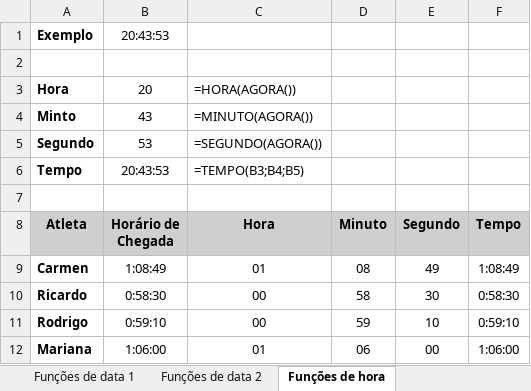
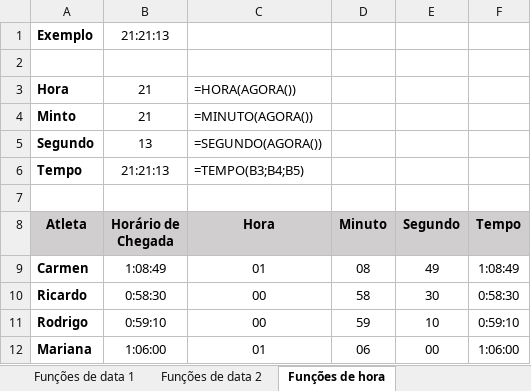
Before and after one commit to LUIZHVA02/EXCEL-completo, an Excel workbook: Avancado/09 - Funções de data e hora.xlsx, sheet Funções de hora, drawn as a sheet; values as stored, in another font and other column widths than the file's, no borders; the diff names each change by its address in the sheet, - before the commit and + after, or states it on an @@ line.

```diff
--- a/Avancado/09 - Funções de data e hora.xlsx (sheet Funções de hora)
+++ b/Avancado/09 - Funções de data e hora.xlsx (sheet Funções de hora)
-B1 (Horário de Chegada): 20:43:53
+B1 (Horário de Chegada): 21:21:13
-B3 (Horário de Chegada): 20
+B3 (Horário de Chegada): 21
-B4 (Horário de Chegada): 43
+B4 (Horário de Chegada): 21
-B5 (Horário de Chegada): 53
+B5 (Horário de Chegada): 13
-B6 (Horário de Chegada): 20:43:53
+B6 (Horário de Chegada): 21:21:13
```
Also changed, not shown: sheet Funções de data 2, sheet Funções de data 1, Avancado/3 - FUNÇÕES DE TEXTO E DATA/FUNÇÕES DE DATA E HORA.xlsx, Avancado/3 - FUNÇÕES DE TEXTO E DATA/Função EXT.TEXTO.xlsx, 5 other files.
